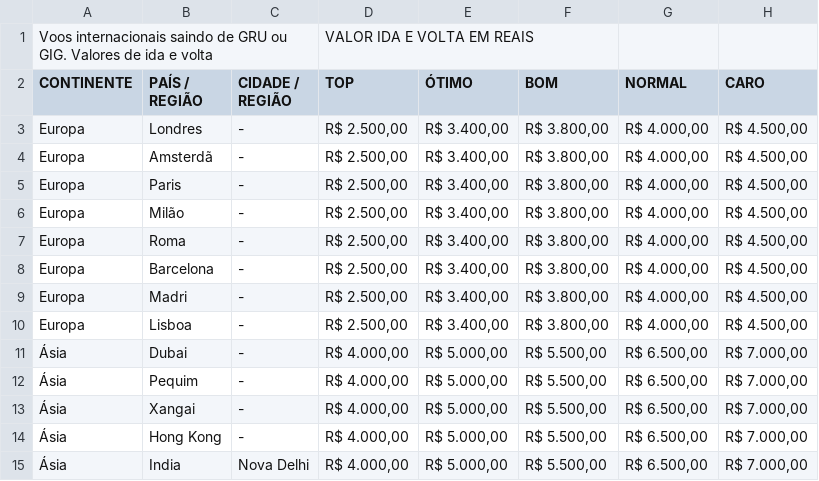
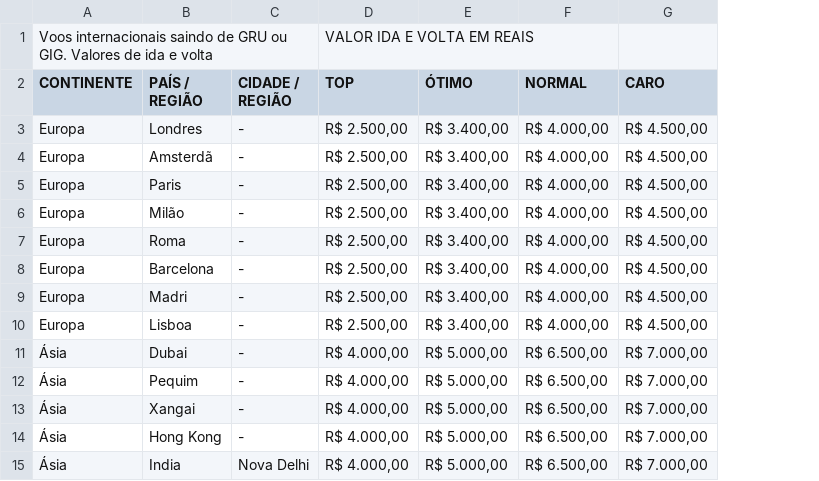
Before and after one commit to ondeasmilhasmelevam/ondeasmilhasmelevam.github.io, a CSV file: dados/precos-reais.csv, drawn as a sheet; only a part is shown; the diff names each change by its address in the sheet, - before the commit and + after, or states it on an @@ line.

```diff
--- a/dados/precos-reais.csv
+++ b/dados/precos-reais.csv
-column F (BOM), rows 3-15: R$ 3.800,00 | R$ 3.800,00 | R$ 3.800,00 | R$ 3.800,00 | R$ 3.800,00 | R$ 3.800,00 | R$ 3.800,00 | R$ 3.800,00 | R$ 5.500,00 | R$ 5.500,00 | R$ 5.500,00 | R$ 5.500,00 | R$ 5.500,00
```
Also changed, not shown: 3 other files.
